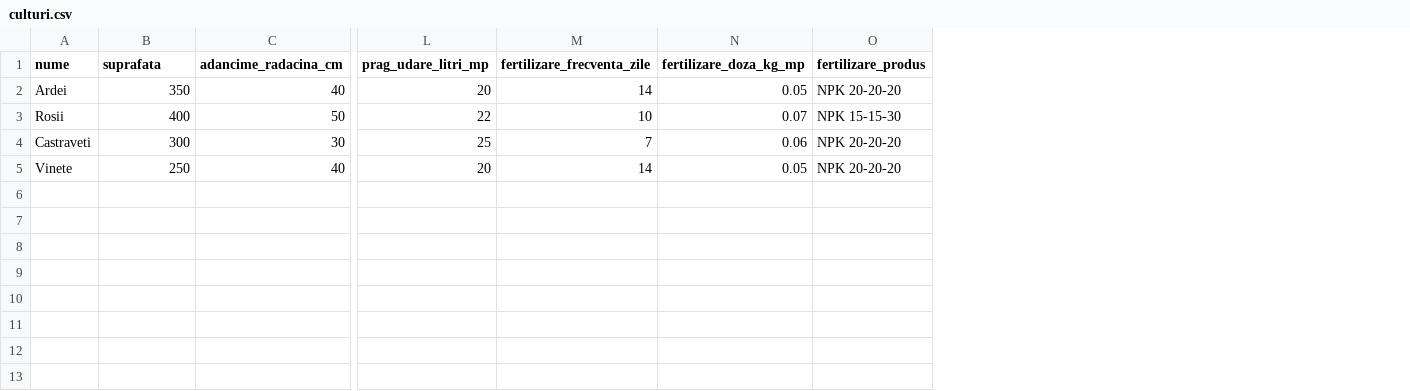
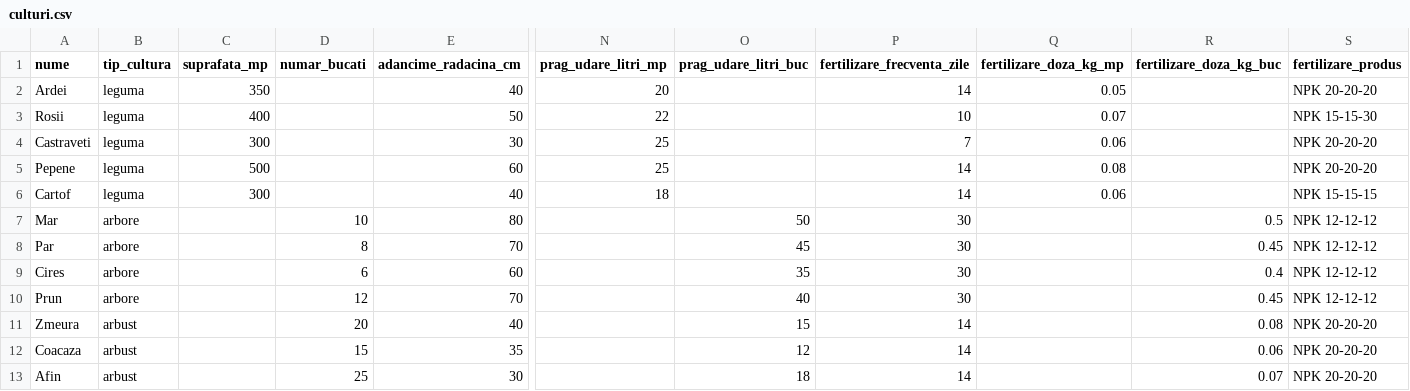
Before and after one commit to frantescu1993-ctrl/udare-ardei-dashboard, a CSV file: culturi.csv, drawn as a sheet; only a part is shown, gaps mark what is left out; removed rows and columns are numbered as before the commit, all else as after; rows hold the shown columns only; the diff names each change by its address in the sheet, - before the commit and + after, or states it on an @@ line.

```diff
--- a/culturi.csv
+++ b/culturi.csv
+column B (tip_cultura), rows 2-4: all leguma
+column D (numar_bucati), empty
+column O (prag_udare_litri_buc), empty
+column R (fertilizare_doza_kg_buc), empty
-C1: suprafata
+C1: suprafata_mp
-row 5: Vinete | 250 | 40 | 20 | 14 | 0.05 | NPK 20-20-20
+row 5: Pepene | leguma | 500 |  | 60 | 25 |  | 14 | 0.08 |  | NPK 20-20-20
+row 6: Cartof | leguma | 300 |  | 40 | 18 |  | 14 | 0.06 |  | NPK 15-15-15
+row 7: Mar | arbore |  | 10 | 80 |  | 50 | 30 |  | 0.5 | NPK 12-12-12
+row 8: Par | arbore |  | 8 | 70 |  | 45 | 30 |  | 0.45 | NPK 12-12-12
+row 9: Cires | arbore |  | 6 | 60 |  | 35 | 30 |  | 0.4 | NPK 12-12-12
+row 10: Prun | arbore |  | 12 | 70 |  | 40 | 30 |  | 0.45 | NPK 12-12-12
+row 11: Zmeura | arbust |  | 20 | 40 |  | 15 | 14 |  | 0.08 | NPK 20-20-20
+row 12: Coacaza | arbust |  | 15 | 35 |  | 12 | 14 |  | 0.06 | NPK 20-20-20
+row 13: Afin | arbust |  | 25 | 30 |  | 18 | 14 |  | 0.07 | NPK 20-20-20
```
Also changed, not shown: 1 other file.
